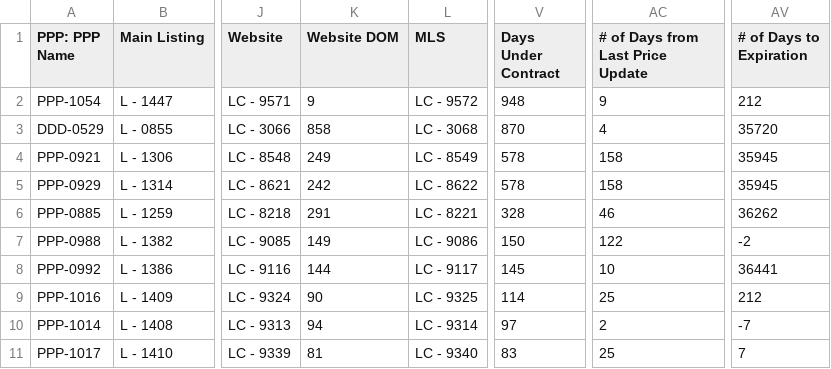
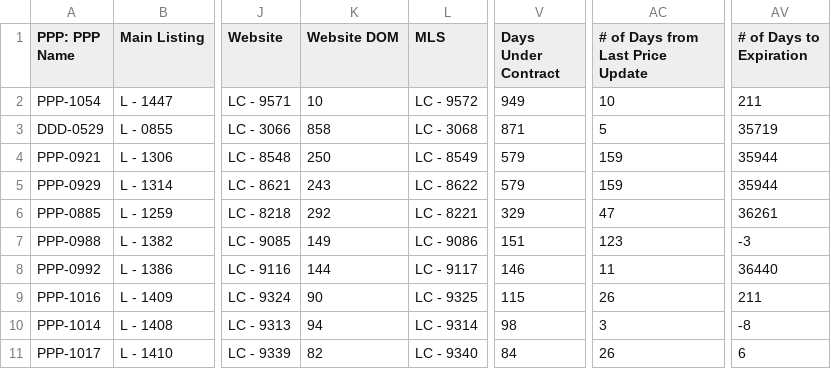
Before and after one commit to ArtOaing/Property-Card-Reports, a CSV file: data/property-performance-report.csv, drawn as a sheet; only a part is shown, gaps mark what is left out; the diff covers the shown part only; the diff names each change by its address in the sheet, - before the commit and + after, or states it on an @@ line.

```diff
--- a/data/property-performance-report.csv
+++ b/data/property-performance-report.csv
-K2 (Website DOM): 9
+K2 (Website DOM): 10
-V2 (Days Under Contract): 948
+V2 (Days Under Contract): 949
-AC2 (# of Days from Last Price Update): 9
+AC2 (# of Days from Last Price Update): 10
-AV2 (# of Days to Expiration): 212
+AV2 (# of Days to Expiration): 211
-V3 (Days Under Contract): 870
+V3 (Days Under Contract): 871
-AC3 (# of Days from Last Price Update): 4
+AC3 (# of Days from Last Price Update): 5
-AV3 (# of Days to Expiration): 35720
+AV3 (# of Days to Expiration): 35719
-K4 (Website DOM): 249
+K4 (Website DOM): 250
-V4:V5 (Days Under Contract): 578
+V4:V5 (Days Under Contract): 579
-AC4:AC5 (# of Days from Last Price Update): 158
+AC4:AC5 (# of Days from Last Price Update): 159
-AV4:AV5 (# of Days to Expiration): 35945
+AV4:AV5 (# of Days to Expiration): 35944
-K5 (Website DOM): 242
+K5 (Website DOM): 243
-K6 (Website DOM): 291
+K6 (Website DOM): 292
-V6 (Days Under Contract): 328
+V6 (Days Under Contract): 329
-AC6 (# of Days from Last Price Update): 46
+AC6 (# of Days from Last Price Update): 47
-AV6 (# of Days to Expiration): 36262
+AV6 (# of Days to Expiration): 36261
-V7 (Days Under Contract): 150
+V7 (Days Under Contract): 151
-AC7 (# of Days from Last Price Update): 122
+AC7 (# of Days from Last Price Update): 123
-AV7 (# of Days to Expiration): -2
+AV7 (# of Days to Expiration): -3
-V8 (Days Under Contract): 145
+V8 (Days Under Contract): 146
-AC8 (# of Days from Last Price Update): 10
+AC8 (# of Days from Last Price Update): 11
-AV8 (# of Days to Expiration): 36441
+AV8 (# of Days to Expiration): 36440
-V9 (Days Under Contract): 114
+V9 (Days Under Contract): 115
-AC9 (# of Days from Last Price Update): 25
+AC9 (# of Days from Last Price Update): 26
-AV9 (# of Days to Expiration): 212
+AV9 (# of Days to Expiration): 211
-V10 (Days Under Contract): 97
+V10 (Days Under Contract): 98
-AC10 (# of Days from Last Price Update): 2
+AC10 (# of Days from Last Price Update): 3
-AV10 (# of Days to Expiration): -7
+AV10 (# of Days to Expiration): -8
-K11 (Website DOM): 81
+K11 (Website DOM): 82
-V11 (Days Under Contract): 83
+V11 (Days Under Contract): 84
-AC11 (# of Days from Last Price Update): 25
+AC11 (# of Days from Last Price Update): 26
-AV11 (# of Days to Expiration): 7
+AV11 (# of Days to Expiration): 6
```
Also changed, not shown: 59 edited cells elsewhere in this file.
